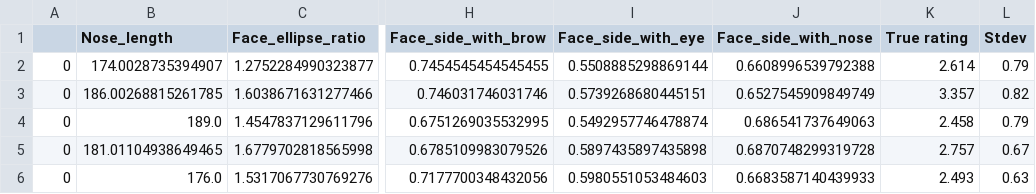
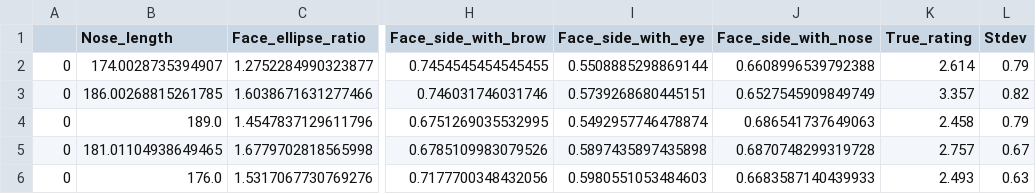
Before and after one commit to jellosubmarine/attractiveness-rater-machine, a CSV file: featurevectors.csv, drawn as a sheet; only a part is shown, gaps mark what is left out; the diff names each change by its address in the sheet, - before the commit and + after, or states it on an @@ line.

```diff
--- a/featurevectors.csv
+++ b/featurevectors.csv
-K1: True rating
+K1: True_rating
```
Also changed, not shown: 1 other file.
